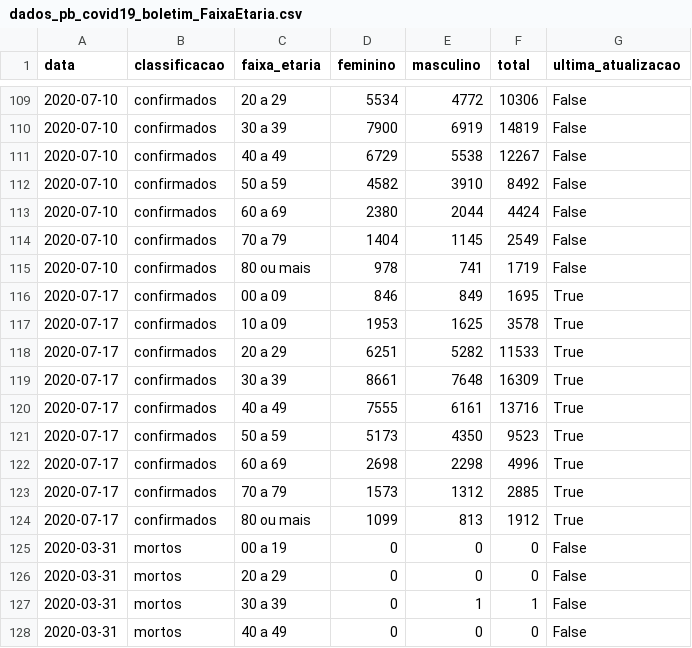
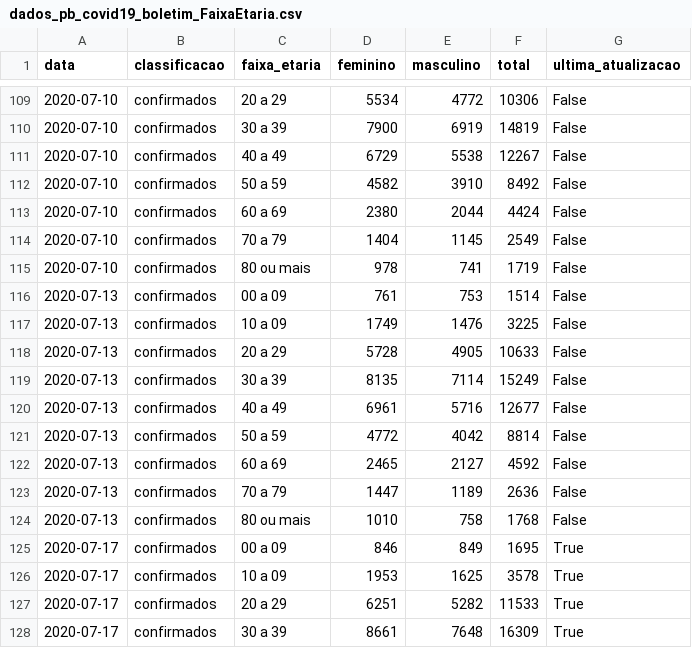
Before and after one commit to covid19pb/covid19pb.github.io, a CSV file: data/paraiba/dados_pb_covid19_boletim_FaixaEtaria.csv, drawn as a sheet; only a part is shown, gaps mark what is left out; the shorter side is filled out with more unchanged rows; the diff names each change by its address in the sheet, - before the commit and + after, or states it on an @@ line.

Commit message:
Atualização dos dados - 18/07/2020 - Paraíba
Boletim da secretaria de saúde da PB
Data: 18/07/2020
Horário: 18h

```diff
--- a/data/paraiba/dados_pb_covid19_boletim_FaixaEtaria.csv
+++ b/data/paraiba/dados_pb_covid19_boletim_FaixaEtaria.csv
+row 116: 2020-07-13 | confirmados | 00 a 09 | 761 | 753 | 1514 | False
+row 117: 2020-07-13 | confirmados | 10 a 09 | 1749 | 1476 | 3225 | False
+row 118: 2020-07-13 | confirmados | 20 a 29 | 5728 | 4905 | 10633 | False
+row 119: 2020-07-13 | confirmados | 30 a 39 | 8135 | 7114 | 15249 | False
+row 120: 2020-07-13 | confirmados | 40 a 49 | 6961 | 5716 | 12677 | False
+row 121: 2020-07-13 | confirmados | 50 a 59 | 4772 | 4042 | 8814 | False
+row 122: 2020-07-13 | confirmados | 60 a 69 | 2465 | 2127 | 4592 | False
+row 123: 2020-07-13 | confirmados | 70 a 79 | 1447 | 1189 | 2636 | False
+row 124: 2020-07-13 | confirmados | 80 ou mais | 1010 | 758 | 1768 | False
```
Also changed, not shown: data/paraiba/dados_pb_covid19_casosPorCidade.csv, data/paraiba/dados_pb_covid19_casosPorData.csv, 10 other files.
